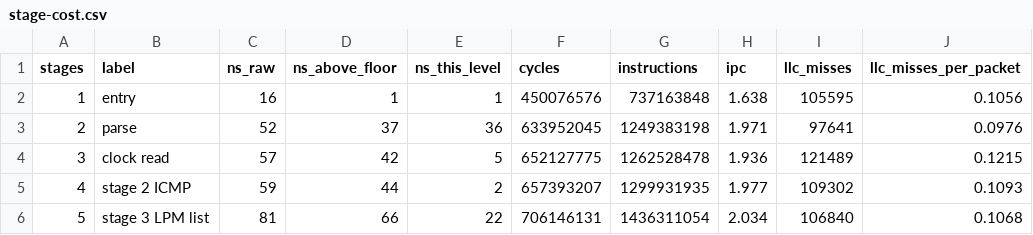
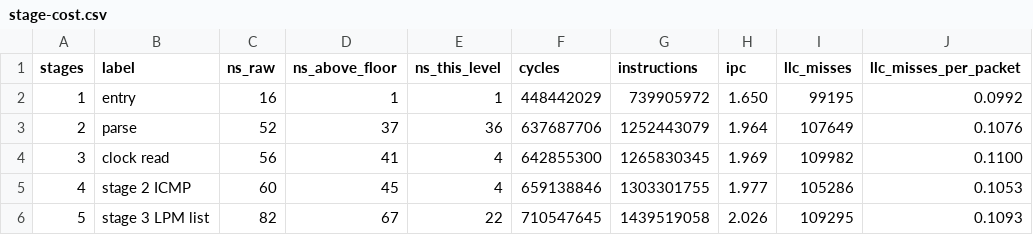
Before and after one commit to lorica-labs/lorica, a CSV file: bench/results/stage-cost/stage-cost.csv, drawn as a sheet; only a part is shown; the diff covers the shown part only.

Commit message:
Record what the signature cascade costs against the new baseline
Nineteen nanoseconds and two hundred and thirty-four instructions a packet for a
stage that matches nothing: the reference packet is a legitimate UDP datagram
that triggers no vector and still pays the walk. Twenty-three percent of the
pipeline for zero decisions, which is what a branch cascade costs and what a jump
table would aim at.

Two ceilings move with it and neither is raised here. The JITed program is 7063
bytes against a ceiling of 5853 and the instruction count 983 against 765, both
deliberately left red: they are re-baselined once, when all seven stages are in,
so that one deliberate diff line covers them instead of two that mean less.

Also records why a build failed on the lab machine and not locally: the deploy
script ships with tar, so it adds and overwrites but never deletes, and a module
file removed by a merge went on cohabiting with the directory that replaced it.

```diff
--- a/bench/results/stage-cost/stage-cost.csv
+++ b/bench/results/stage-cost/stage-cost.csv
@@ -1,6 +1,6 @@
 stages,label,ns_raw,ns_above_floor,ns_this_level,cycles,instructions,ipc,llc_misses,llc_misses_per_packet
-1,entry,16,1,1,450076576,737163848,1.638,105595,0.1056
-2,parse,52,37,36,633952045,1249383198,1.971,97641,0.0976
-3,clock read,57,42,5,652127775,1262528478,1.936,121489,0.1215
-4,stage 2 ICMP,59,44,2,657393207,1299931935,1.977,109302,0.1093
-5,stage 3 LPM list,81,66,22,706146131,1436311054,2.034,106840,0.1068
+1,entry,16,1,1,448442029,739905972,1.650,99195,0.0992
+2,parse,52,37,36,637687706,1252443079,1.964,107649,0.1076
+3,clock read,56,41,4,642855300,1265830345,1.969,109982,0.1100
+4,stage 2 ICMP,60,45,4,659138846,1303301755,1.977,105286,0.1053
+5,stage 3 LPM list,82,67,22,710547645,1439519058,2.026,109295,0.1093
```
Also changed, not shown: 27 edited cells elsewhere in this file, 9 other files.
